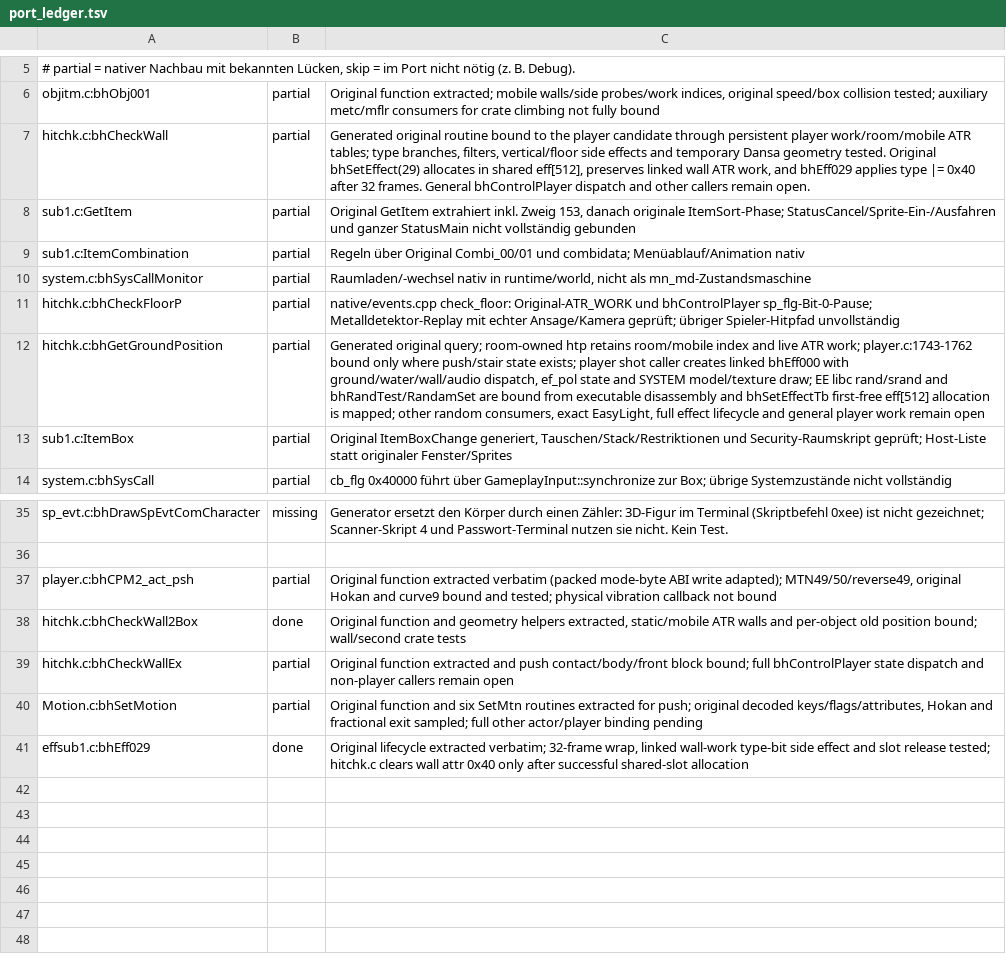
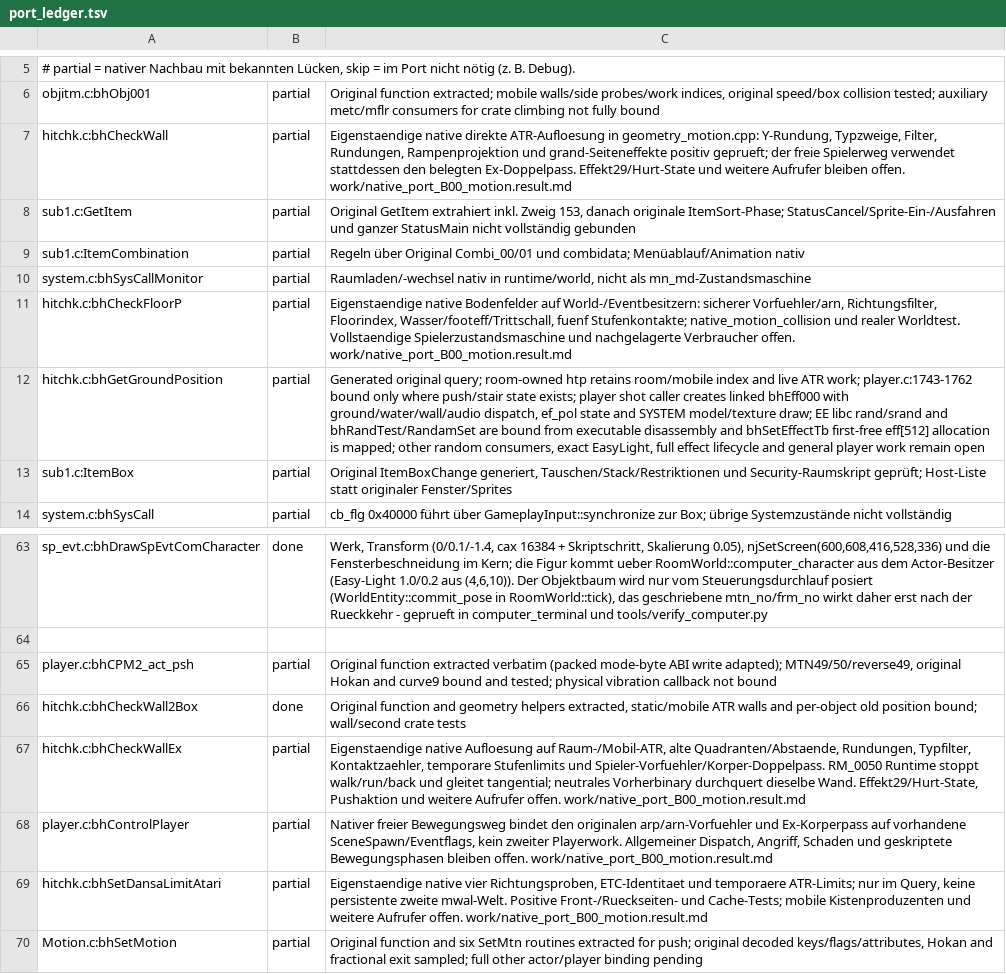
Before and after one commit to Patt92/recvx-native, a TSV file: docs/port_ledger.tsv, drawn as a sheet; only a part is shown, gaps mark what is left out; the shorter side is filled out with more unchanged rows; addresses are those after the commit; the diff covers the shown part only; the diff names each change by its address in the sheet, - before the commit and + after, or states it on an @@ line.

Commit message:
port

```diff
--- a/docs/port_ledger.tsv
+++ b/docs/port_ledger.tsv
-C7: Generated original routine bound to the player candidate through persistent player work/room/mobile ATR tables; type branches, filters, vertical/floor side effects and temporary Dansa geometry tested. Original bhSetEffect(29) allocates in shared eff[512], preserves linked wall ATR work, and bhEff029 applies type |= 0x40 after 32 frames. General bhControlPlayer dispatch and other callers remain open.
+C7: Eigenstaendige native direkte ATR-Aufloesung in geometry_motion.cpp: Y-Rundung, Typzweige, Filter, Rundungen, Rampenprojektion und grand-Seiteneffekte positiv geprueft; der freie Spielerweg verwendet stattdessen den belegten Ex-Doppelpass. Effekt29/Hurt-State und weitere Aufrufer bleiben offen. work/native_port_B00_motion.result.md
-C11: native/events.cpp check_floor: Original-ATR_WORK und bhControlPlayer sp_flg-Bit-0-Pause; Metalldetektor-Replay mit echter Ansage/Kamera geprüft; übriger Spieler-Hitpfad unvollständig
+C11: Eigenstaendige native Bodenfelder auf World-/Eventbesitzern: sicherer Vorfuehler/arn, Richtungsfilter, Floorindex, Wasser/footeff/Trittschall, fuenf Stufenkontakte; native_motion_collision und realer Worldtest. Vollstaendige Spielerzustandsmaschine und nachgelagerte Verbraucher offen. work/native_port_B00_motion.result.md
-B63: missing
+B63: done
-C63: Generator ersetzt den Körper durch einen Zähler: 3D-Figur im Terminal (Skriptbefehl 0xee) ist nicht gezeichnet; Scanner-Skript 4 und Passwort-Terminal nutzen sie nicht. Kein Test.
+C63: Werk, Transform (0/0.1/-1.4, cax 16384 + Skriptschritt, Skalierung 0.05), njSetScreen(600,608,416,528,336) und die Fensterbeschneidung im Kern; die Figur kommt ueber RoomWorld::computer_character aus dem Actor-Besitzer (Easy-Light 1.0/0.2 aus (4,6,10)). Der Objektbaum wird nur vom Steuerungsdurchlauf posiert (WorldEntity::commit_pose in RoomWorld::tick), das geschriebene mtn_no/frm_no wirkt daher erst nach der Rueckkehr - geprueft in computer_terminal und tools/verify_computer.py
-C67: Original function extracted and push contact/body/front block bound; full bhControlPlayer state dispatch and non-player callers remain open
+C67: Eigenstaendige native Aufloesung auf Raum-/Mobil-ATR, alte Quadranten/Abstaende, Rundungen, Typfilter, Kontaktzaehler, temporare Stufenlimits und Spieler-Vorfuehler/Korper-Doppelpass. RM_0050 Runtime stoppt walk/run/back und gleitet tangential; neutrales Vorherbinary durchquert dieselbe Wand. Effekt29/Hurt-State, Pushaktion und weitere Aufrufer offen. work/native_port_B00_motion.result.md
+row 68: player.c:bhControlPlayer | partial | Nativer freier Bewegungsweg bindet den originalen arp/arn-Vorfuehler und Ex-Korperpass auf vorhandene SceneSpawn/Eventflags, kein zweiter Playerwork. Allgemeiner Dispatch, Angriff, Schaden und geskriptete Bewegungsphasen bleiben offen. work/native_port_B00_motion.result.md
+row 69: hitchk.c:bhSetDansaLimitAtari | partial | Eigenstaendige native vier Richtungsproben, ETC-Identitaet und temporaere ATR-Limits; nur im Query, keine persistente zweite mwal-Welt. Positive Front-/Rueckseiten- und Cache-Tests; mobile Kistenproduzenten und weitere Aufrufer offen. work/native_port_B00_motion.result.md
```
Also changed, not shown: 28 added rows elsewhere in this file, 45 other files.
